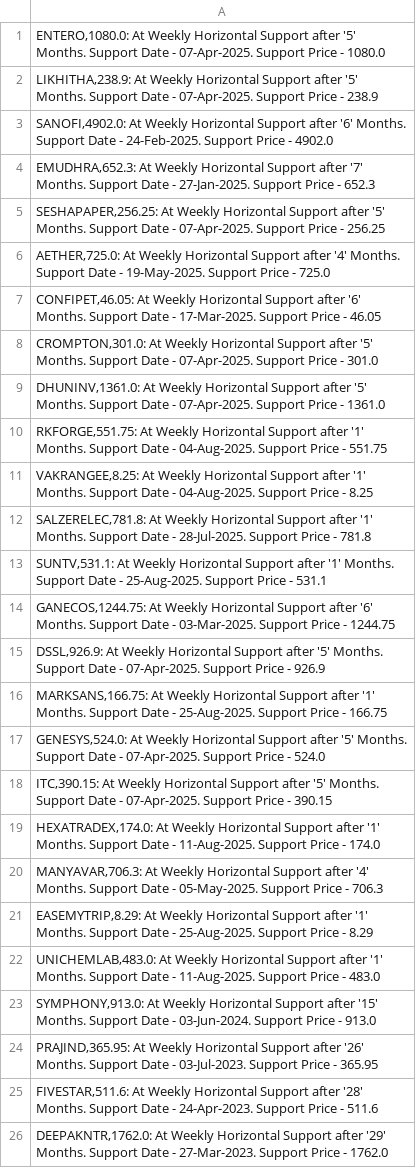
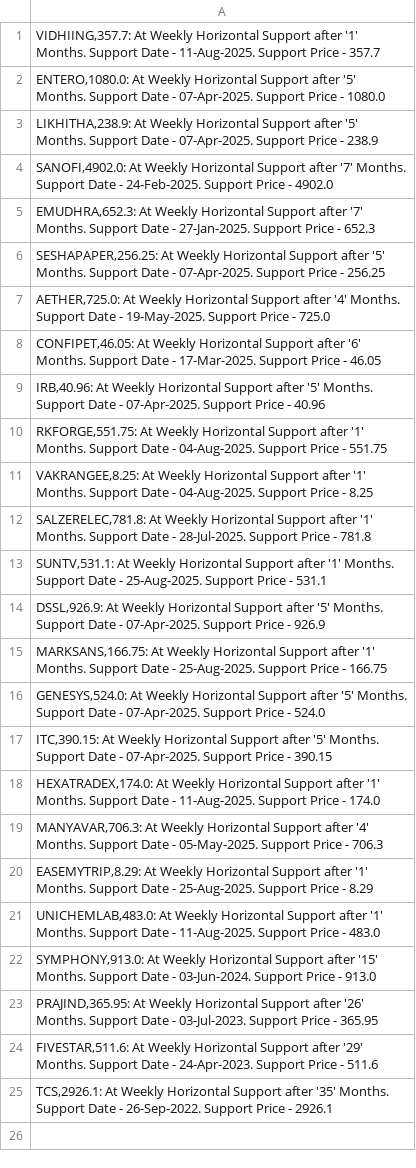
Before and after one commit to vibats/Daily_Notification_Data, a CSV file: Email_Notification_Data/Weekly_TimeFrame_Horizontal_Support.csv, drawn as a sheet.

```diff
--- a/Email_Notification_Data/Weekly_TimeFrame_Horizontal_Support.csv
+++ b/Email_Notification_Data/Weekly_TimeFrame_Horizontal_Support.csv
@@ -1,4 +1,5 @@
+"VIDHIING,357.7: At Weekly Horizontal Support after '1' Months. Support Date - 11-Aug-2025. Support Price - 357.7"
 "ENTERO,1080.0: At Weekly Horizontal Support after '5' Months. Support Date - 07-Apr-2025. Support Price - 1080.0"
 "LIKHITHA,238.9: At Weekly Horizontal Support after '5' Months. Support Date - 07-Apr-2025. Support Price - 238.9"
-"SANOFI,4902.0: At Weekly Horizontal Support after '6' Months. Support Date - 24-Feb-2025. Support Price - 4902.0"
+"SANOFI,4902.0: At Weekly Horizontal Support after '7' Months. Support Date - 24-Feb-2025. Support Price - 4902.0"
 "EMUDHRA,652.3: At Weekly Horizontal Support after '7' Months. Support Date - 27-Jan-2025. Support Price - 652.3"
@@ -7,4 +8,3 @@
 "CONFIPET,46.05: At Weekly Horizontal Support after '6' Months. Support Date - 17-Mar-2025. Support Price - 46.05"
-"CROMPTON,301.0: At Weekly Horizontal Support after '5' Months. Support Date - 07-Apr-2025. Support Price - 301.0"
-"DHUNINV,1361.0: At Weekly Horizontal Support after '5' Months. Support Date - 07-Apr-2025. Support Price - 1361.0"
+"IRB,40.96: At Weekly Horizontal Support after '5' Months. Support Date - 07-Apr-2025. Support Price - 40.96"
 "RKFORGE,551.75: At Weekly Horizontal Support after '1' Months. Support Date - 04-Aug-2025. Support Price - 551.75"
@@ -13,3 +13,2 @@
 "SUNTV,531.1: At Weekly Horizontal Support after '1' Months. Support Date - 25-Aug-2025. Support Price - 531.1"
-"GANECOS,1244.75: At Weekly Horizontal Support after '6' Months. Support Date - 03-Mar-2025. Support Price - 1244.75"
 "DSSL,926.9: At Weekly Horizontal Support after '5' Months. Support Date - 07-Apr-2025. Support Price - 926.9"
@@ -24,3 +23,3 @@
 "PRAJIND,365.95: At Weekly Horizontal Support after '26' Months. Support Date - 03-Jul-2023. Support Price - 365.95"
-"FIVESTAR,511.6: At Weekly Horizontal Support after '28' Months. Support Date - 24-Apr-2023. Support Price - 511.6"
-"DEEPAKNTR,1762.0: At Weekly Horizontal Support after '29' Months. Support Date - 27-Mar-2023. Support Price - 1762.0"
+"FIVESTAR,511.6: At Weekly Horizontal Support after '29' Months. Support Date - 24-Apr-2023. Support Price - 511.6"
+"TCS,2926.1: At Weekly Horizontal Support after '35' Months. Support Date - 26-Sep-2022. Support Price - 2926.1"
```
Also changed, not shown: Email_Notification_Data/Daily_TimeFrame_Horizontal_Support.csv, Email_Notification_Data/Daily_TimeFrame_Horizontal_Support_30_Days.csv, 2 other files.
